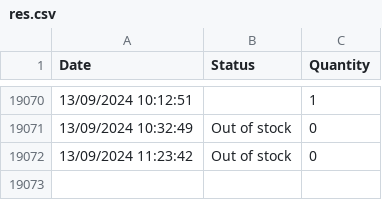
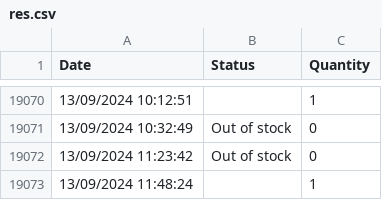
Before and after one commit to danielshamsudin/tng_nfc_scrape, a CSV file: res.csv, drawn as a sheet; only a part is shown, gaps mark what is left out.

```diff
--- a/res.csv
+++ b/res.csv
@@ -19072 +19072,2 @@ Date,Status,Quantity
 13/09/2024 11:23:42,Out of stock,0
+13/09/2024 11:48:24,,1
```
